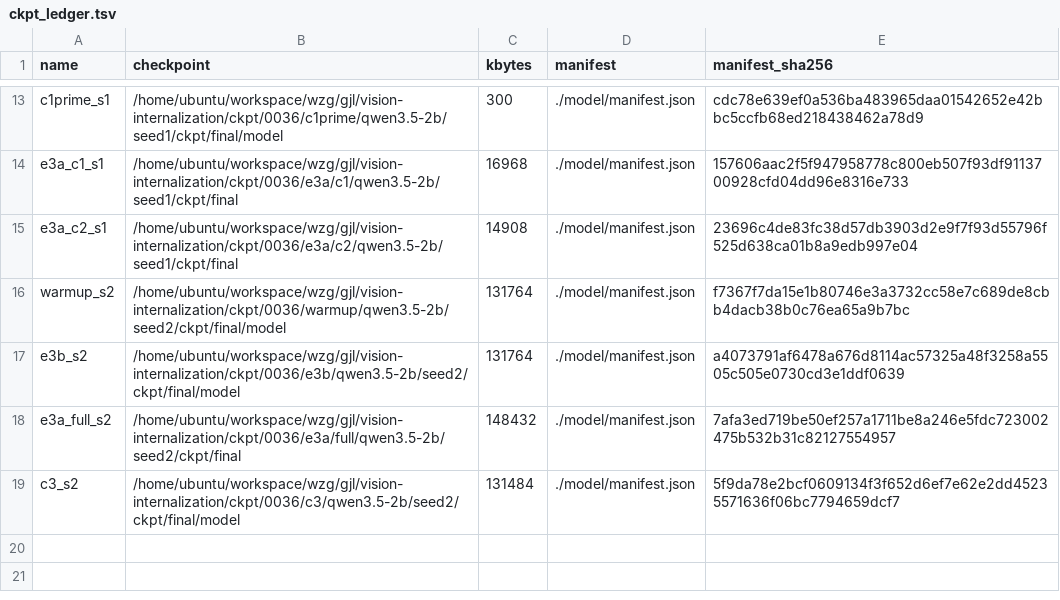
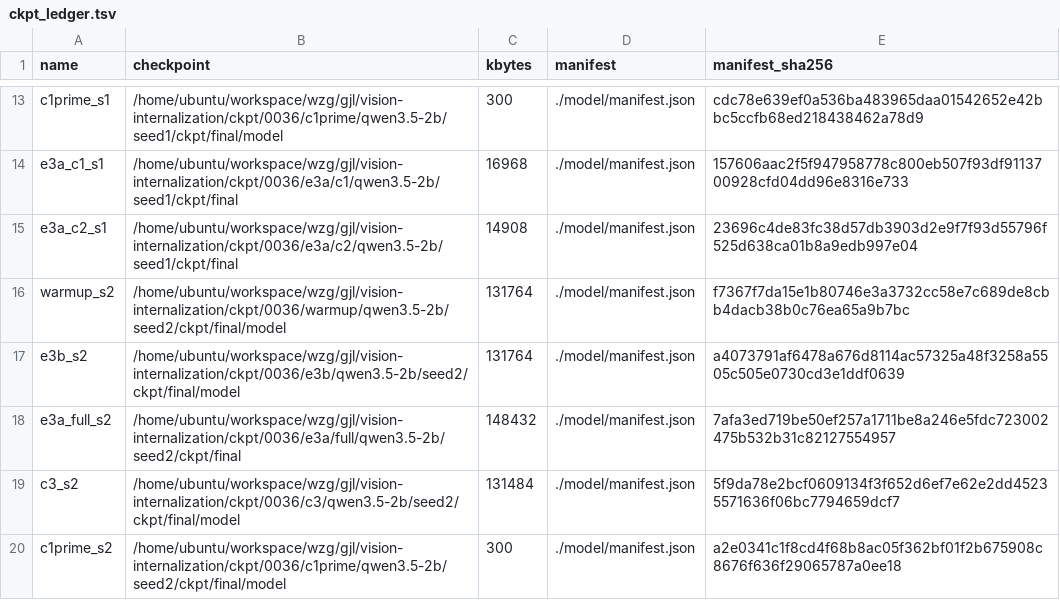
Before and after one commit to junli-gong/vision-internalization, a TSV file: experiments/E3/0036_e3_train_2b/ckpt_ledger.tsv, drawn as a sheet; only a part is shown, gaps mark what is left out.

Commit message:
[results] 0036: c1prime_s2 complete

```diff
--- a/experiments/E3/0036_e3_train_2b/ckpt_ledger.tsv
+++ b/experiments/E3/0036_e3_train_2b/ckpt_ledger.tsv
@@ -19 +19,2 @@ e3a_full_s2	/home/ubuntu/workspace/wzg/gjl/vision-internalization/ckpt/0036/e3a/
 c3_s2	/home/ubuntu/workspace/wzg/gjl/vision-internalization/ckpt/0036/c3/qwen3.5-2b/seed2/ckpt/final/model	131484	./model/manifest.json	5f9da78e2bcf0609134f3f652d6ef7e62e2dd45235571636f06bc7794659dcf7
+c1prime_s2	/home/ubuntu/workspace/wzg/gjl/vision-internalization/ckpt/0036/c1prime/qwen3.5-2b/seed2/ckpt/final/model	300	./model/manifest.json	a2e0341c1f8cd4f68b8ac05f362bf01f2b675908c8676f636f29065787a0ee18
```
Also changed, not shown: 19 other files.
